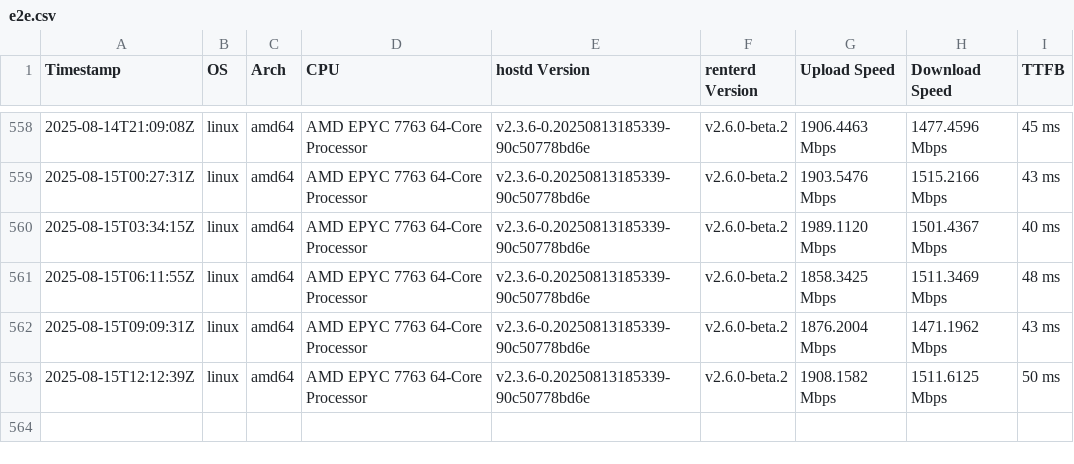
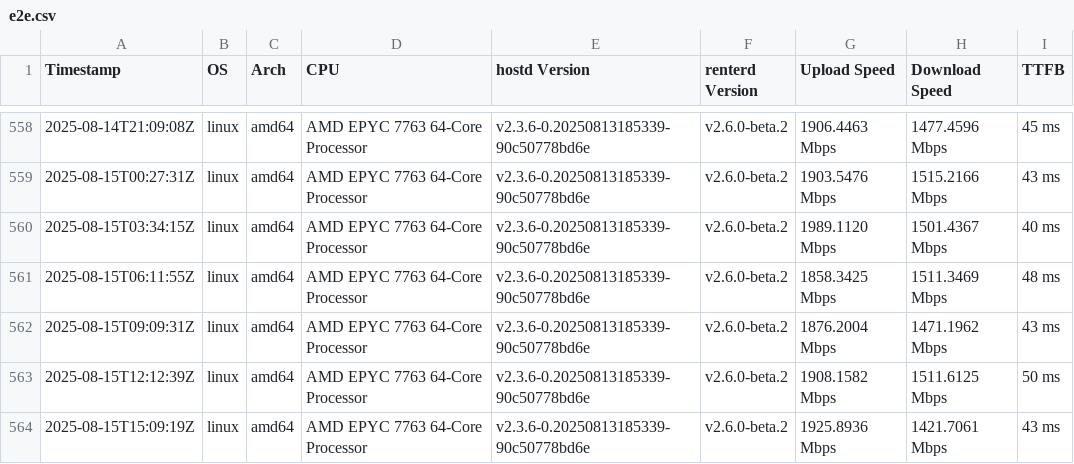
Before and after one commit to SiaFoundation/benchmark, a CSV file: results/e2e.csv, drawn as a sheet; only a part is shown, gaps mark what is left out; the diff names each change by its address in the sheet, - before the commit and + after, or states it on an @@ line.

```diff
--- a/results/e2e.csv
+++ b/results/e2e.csv
+row 564: 2025-08-15T15:09:19Z | linux | amd64 | AMD EPYC 7763 64-Core Processor | v2.3.6-0.20250813185339-90c50778bd6e | v2.6.0-beta.2 | 1925.8936 Mbps | 1421.7061 Mbps | 43 ms
```
Also changed, not shown: results/rhp4.csv, results/rhp4.quic.csv.
